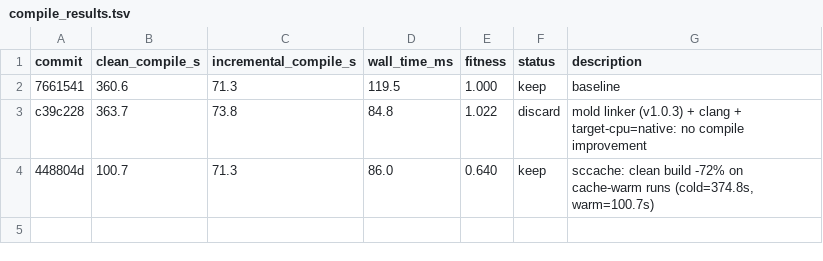
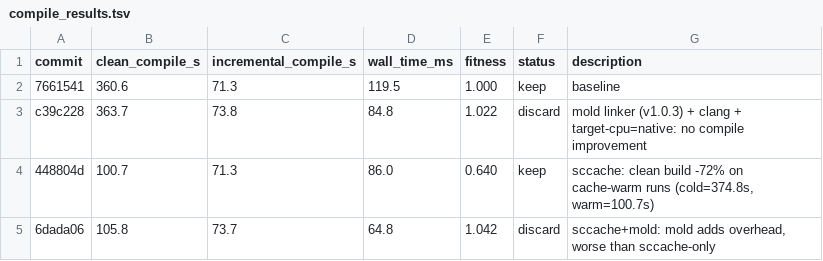
Before and after one commit to bjhardcastle/polars-vec-ops, a TSV file: compile_results.tsv, drawn as a sheet.

Commit message:
results: 6dada06 discard — sccache+mold fitness 1.042 vs sccache-only 0.640

```diff
--- a/compile_results.tsv
+++ b/compile_results.tsv
@@ -4 +4,2 @@ c39c228	363.7	73.8	84.8	1.022	discard	mold linker (v1.0.3) + clang + target-cpu=
 448804d	100.7	71.3	86.0	0.640	keep	sccache: clean build -72% on cache-warm runs (cold=374.8s, warm=100.7s)
+6dada06	105.8	73.7	64.8	1.042	discard	sccache+mold: mold adds overhead, worse than sccache-only
```
